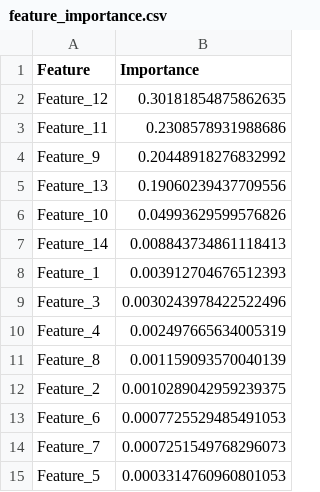
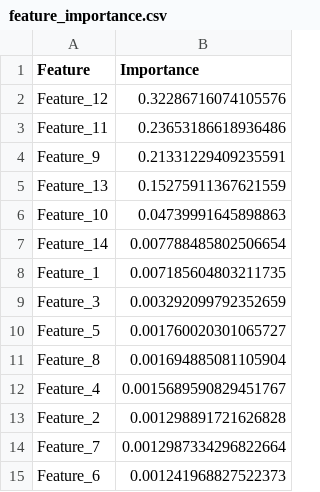
Before and after one commit to sethminaudana/kids-gaming-platform, a CSV file: fish_attention/ml_model/feature_importance.csv, drawn as a sheet.

```diff
--- a/fish_attention/ml_model/feature_importance.csv
+++ b/fish_attention/ml_model/feature_importance.csv
@@ -1,15 +1,15 @@
 Feature,Importance
-Feature_12,0.30181854875862635
-Feature_11,0.2308578931988686
-Feature_9,0.20448918276832992
-Feature_13,0.19060239437709556
-Feature_10,0.04993629599576826
-Feature_14,0.008843734861118413
-Feature_1,0.003912704676512393
-Feature_3,0.0030243978422522496
-Feature_4,0.002497665634005319
-Feature_8,0.001159093570040139
-Feature_2,0.0010289042959239375
-Feature_6,0.0007725529485491053
-Feature_7,0.0007251549768296073
-Feature_5,0.0003314760960801053
+Feature_12,0.32286716074105576
+Feature_11,0.23653186618936486
+Feature_9,0.21331229409235591
+Feature_13,0.15275911367621559
+Feature_10,0.04739991645898863
+Feature_14,0.007788485802506654
+Feature_1,0.007185604803211735
+Feature_3,0.003292099792352659
+Feature_5,0.001760020301065727
+Feature_8,0.001694885081105904
+Feature_4,0.0015689590829451767
+Feature_2,0.001298891721626828
+Feature_7,0.0012987334296822664
+Feature_6,0.001241968827522373
```
Also changed, not shown: fish_attention/ml_model/model_comparison.csv, fish_attention/ml_model/test_predictions.csv, 10 other files.
